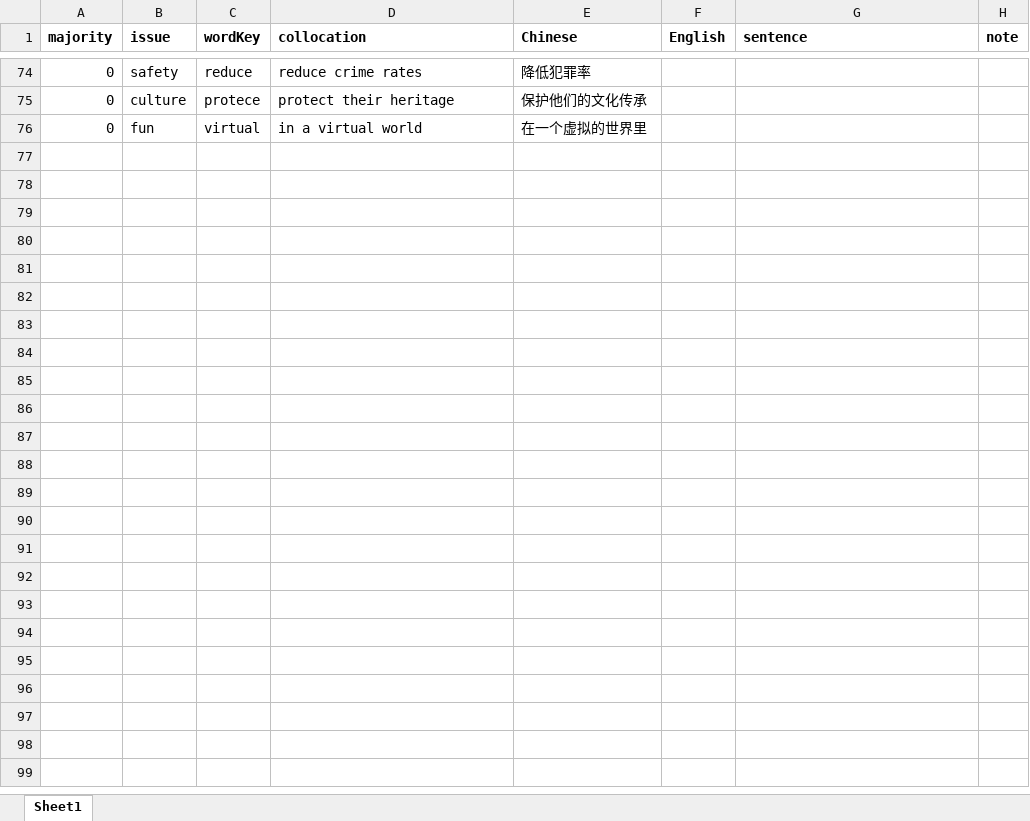
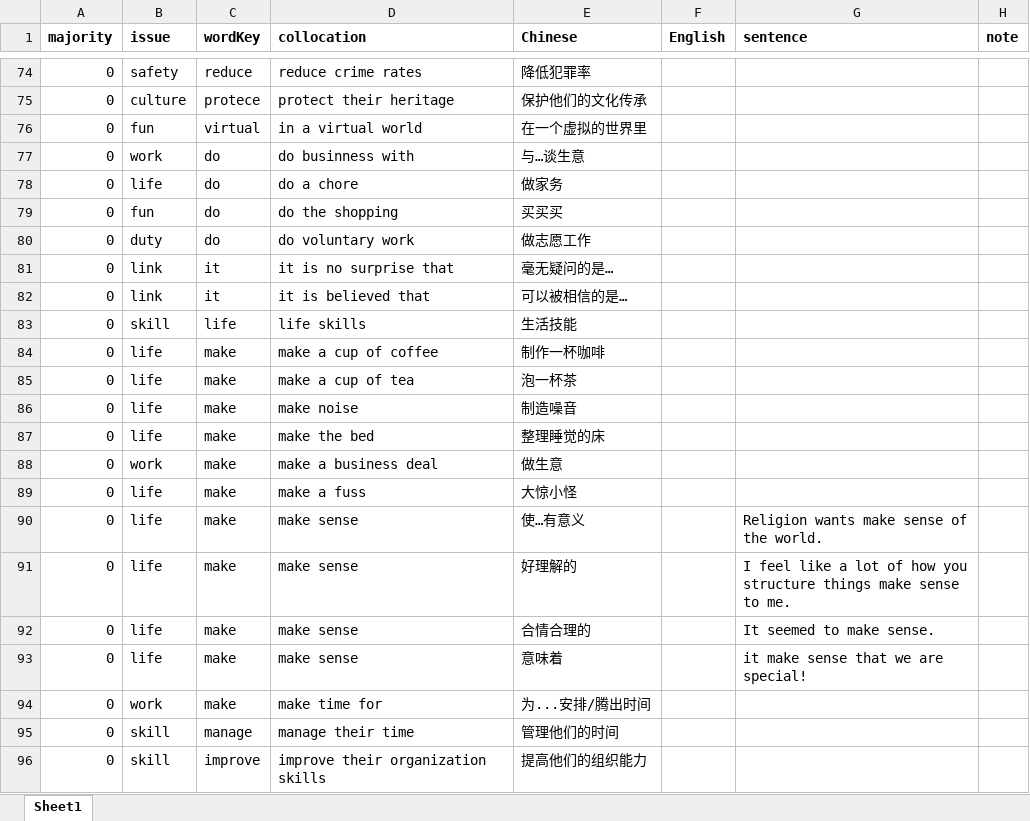
Before and after one commit to istarwyh/writingHelper, an Excel workbook: Home_WritingCat/repository/Structured Collocations Exeample.xlsx, sheet Sheet1, drawn as a sheet; only a part is shown, gaps mark what is left out; values as stored, in another font and other column widths than the file's, no borders; the diff names each change by its address in the sheet, - before the commit and + after, or states it on an @@ line.

```diff
--- a/Home_WritingCat/repository/Structured Collocations Exeample.xlsx (sheet Sheet1)
+++ b/Home_WritingCat/repository/Structured Collocations Exeample.xlsx (sheet Sheet1)
+row 77: 0 | work | do | do businness with | 与…谈生意
+row 78: 0 | life | do | do a chore | 做家务
+row 79: 0 | fun | do | do the shopping | 买买买
+row 80: 0 | duty | do | do voluntary work | 做志愿工作
+row 81: 0 | link | it | it is no surprise that | 毫无疑问的是…
+row 82: 0 | link | it | it is believed that | 可以被相信的是…
+row 83: 0 | skill | life | life skills | 生活技能
+row 84: 0 | life | make | make a cup of coffee | 制作一杯咖啡
+row 85: 0 | life | make | make a cup of tea | 泡一杯茶
+row 86: 0 | life | make | make noise | 制造噪音
+row 87: 0 | life | make | make the bed | 整理睡觉的床
+row 88: 0 | work | make | make a business deal | 做生意
+row 89: 0 | life | make | make a fuss | 大惊小怪
+row 90: 0 | life | make | make sense | 使…有意义 |  | Religion wants make sense of the world.
+row 91: 0 | life | make | make sense | 好理解的 |  | I feel like a lot of how you structure things make sense to me.
+row 92: 0 | life | make | make sense | 合情合理的 |  | It seemed to make sense.
+row 93: 0 | life | make | make sense | 意味着 |  | it make sense that we are special!
+row 94: 0 | work | make | make time for | 为...安排/腾出时间
+row 95: 0 | skill | manage | manage their time | 管理他们的时间
+row 96: 0 | skill | improve | improve their organization skills | 提高他们的组织能力
```
Also changed, not shown: 10 other files.
